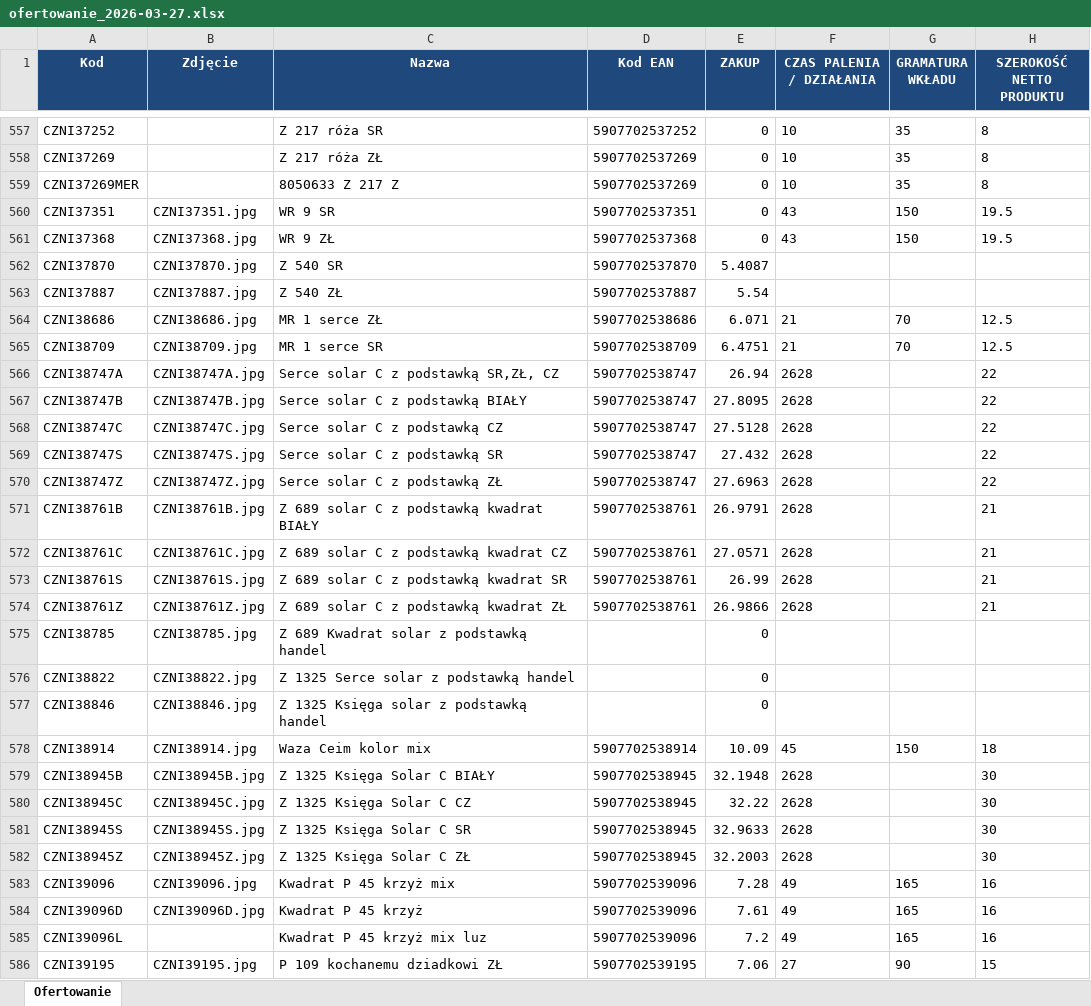
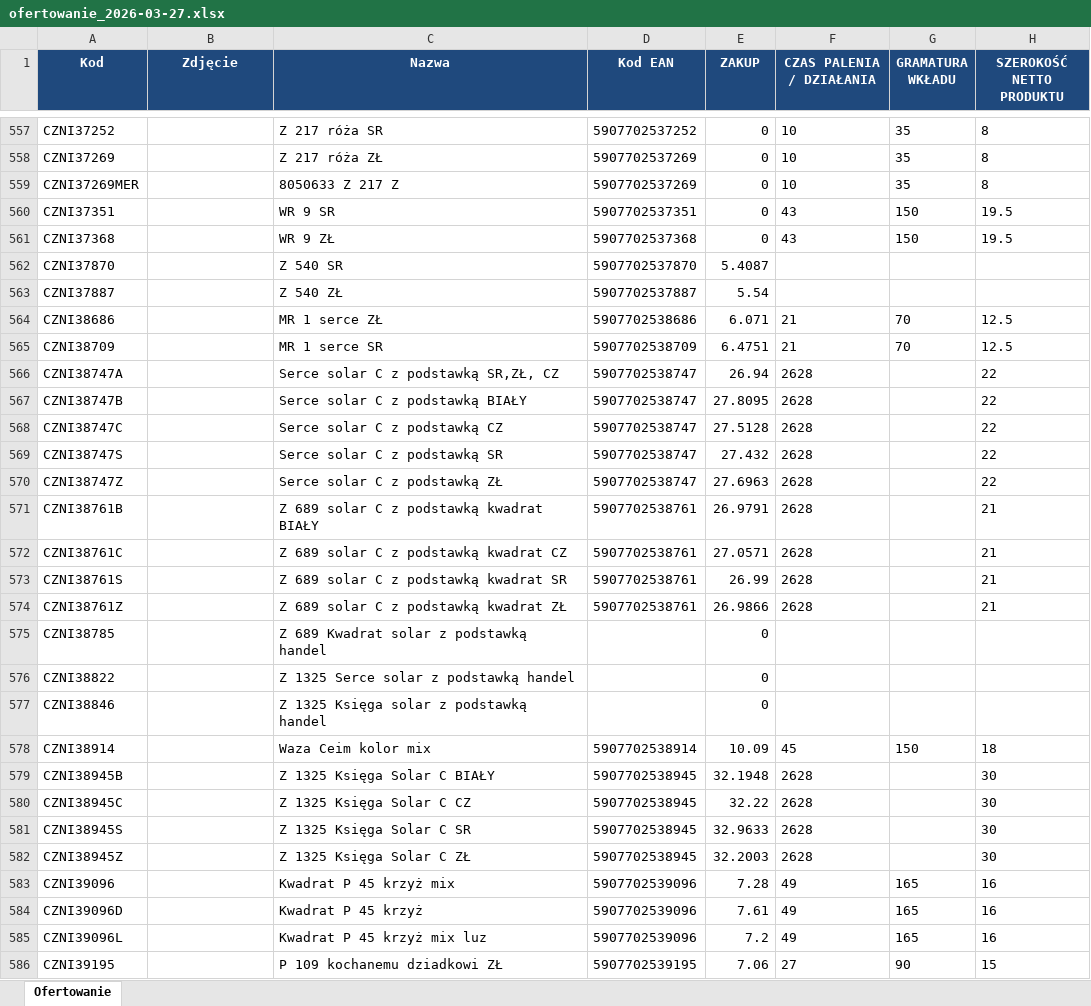
Before and after one commit to robakof/Auto-ERP-Agent, an Excel workbook: output/ofertowanie_2026-03-27.xlsx, sheet Ofertowanie, drawn as a sheet; only a part is shown, gaps mark what is left out; values as stored, in another font and other column widths than the file's, no borders; the diff covers the shown part only; the diff names each change by its address in the sheet, - before the commit and + after, or states it on an @@ line.

Commit message:
feat: ofertowanie_export — osadzanie zdjeC w kolumnie Zdjecie

```diff
--- a/output/ofertowanie_2026-03-27.xlsx (sheet Ofertowanie)
+++ b/output/ofertowanie_2026-03-27.xlsx (sheet Ofertowanie)
-B560 (Zdjęcie): CZNI37351.jpg
+B560 (Zdjęcie): (empty)
-B561 (Zdjęcie): CZNI37368.jpg
+B561 (Zdjęcie): (empty)
-B562 (Zdjęcie): CZNI37870.jpg
+B562 (Zdjęcie): (empty)
-B563 (Zdjęcie): CZNI37887.jpg
+B563 (Zdjęcie): (empty)
-B564 (Zdjęcie): CZNI38686.jpg
+B564 (Zdjęcie): (empty)
-B565 (Zdjęcie): CZNI38709.jpg
+B565 (Zdjęcie): (empty)
-B566 (Zdjęcie): CZNI38747A.jpg
+B566 (Zdjęcie): (empty)
-B567 (Zdjęcie): CZNI38747B.jpg
+B567 (Zdjęcie): (empty)
-B568 (Zdjęcie): CZNI38747C.jpg
+B568 (Zdjęcie): (empty)
-B569 (Zdjęcie): CZNI38747S.jpg
+B569 (Zdjęcie): (empty)
-B570 (Zdjęcie): CZNI38747Z.jpg
+B570 (Zdjęcie): (empty)
-B571 (Zdjęcie): CZNI38761B.jpg
+B571 (Zdjęcie): (empty)
-B572 (Zdjęcie): CZNI38761C.jpg
+B572 (Zdjęcie): (empty)
-B573 (Zdjęcie): CZNI38761S.jpg
+B573 (Zdjęcie): (empty)
-B574 (Zdjęcie): CZNI38761Z.jpg
+B574 (Zdjęcie): (empty)
-B575 (Zdjęcie): CZNI38785.jpg
+B575 (Zdjęcie): (empty)
-B576 (Zdjęcie): CZNI38822.jpg
+B576 (Zdjęcie): (empty)
-B577 (Zdjęcie): CZNI38846.jpg
+B577 (Zdjęcie): (empty)
-B578 (Zdjęcie): CZNI38914.jpg
+B578 (Zdjęcie): (empty)
-B579 (Zdjęcie): CZNI38945B.jpg
+B579 (Zdjęcie): (empty)
-B580 (Zdjęcie): CZNI38945C.jpg
+B580 (Zdjęcie): (empty)
-B581 (Zdjęcie): CZNI38945S.jpg
+B581 (Zdjęcie): (empty)
-B582 (Zdjęcie): CZNI38945Z.jpg
+B582 (Zdjęcie): (empty)
-B583 (Zdjęcie): CZNI39096.jpg
+B583 (Zdjęcie): (empty)
-B584 (Zdjęcie): CZNI39096D.jpg
+B584 (Zdjęcie): (empty)
-B586 (Zdjęcie): CZNI39195.jpg
+B586 (Zdjęcie): (empty)
```
Also changed, not shown: 923 edited cells elsewhere in this sheet, 1 other file.
